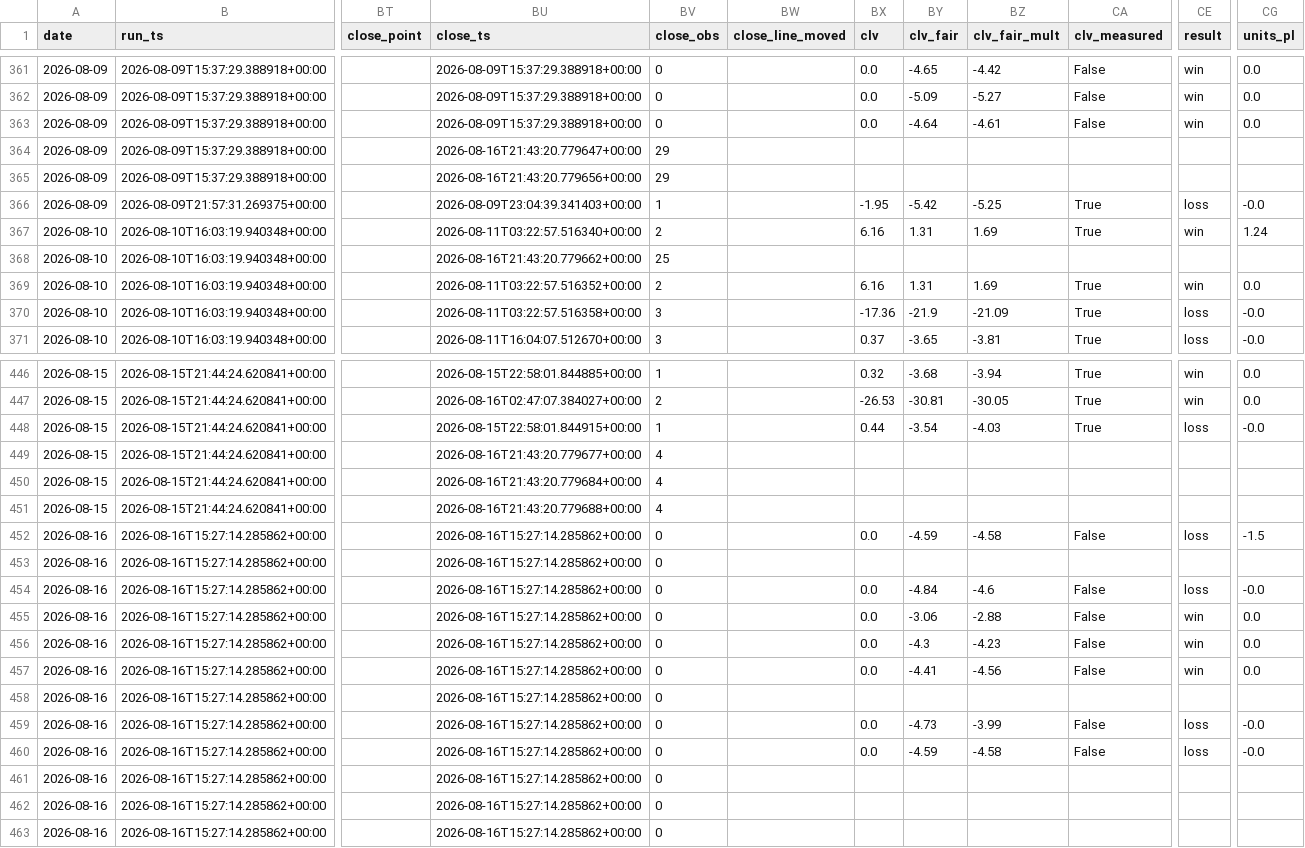
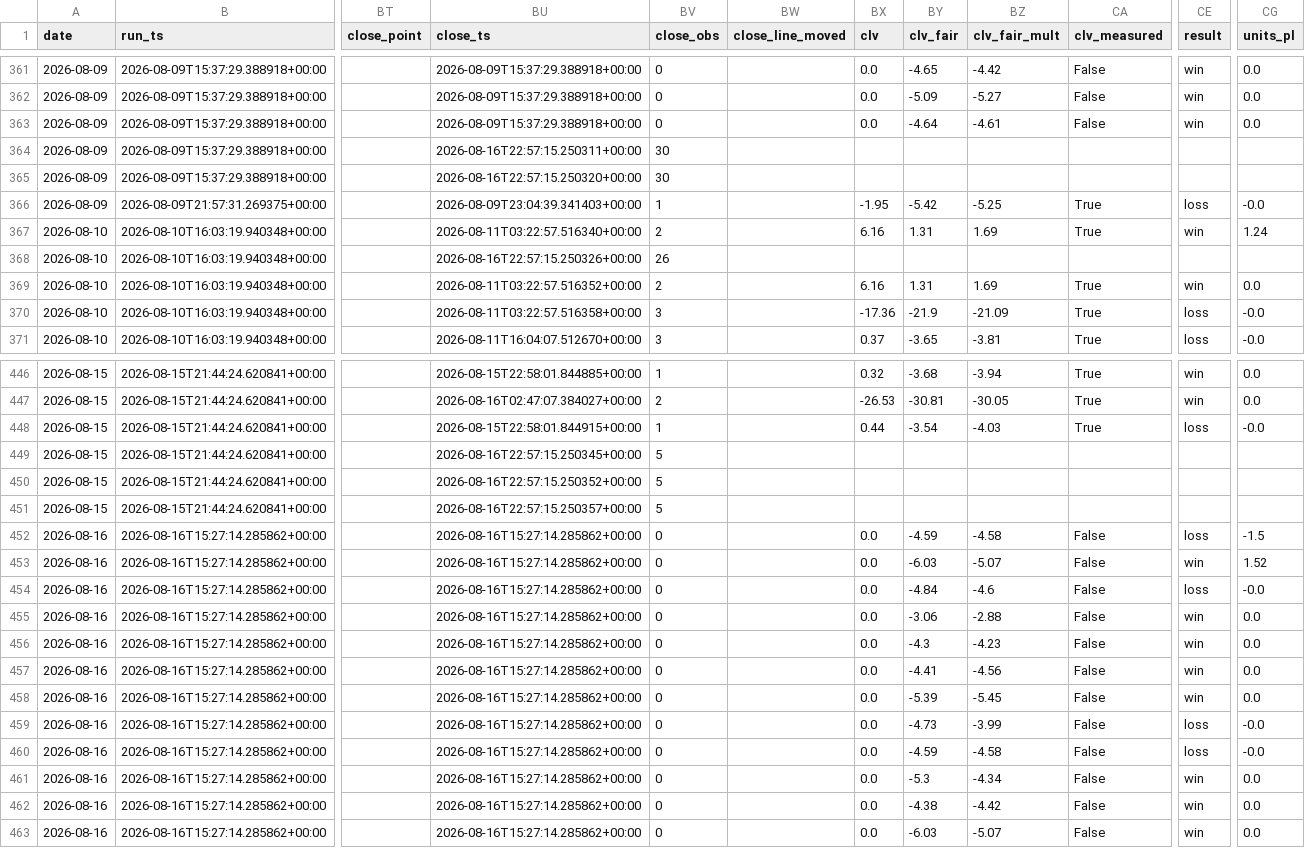
Before and after one commit to nfliegelman/ridgeseeker, a CSV file: docs/bets.csv, drawn as a sheet; only a part is shown, gaps mark what is left out; the diff covers the shown part only; the diff names each change by its address in the sheet, - before the commit and + after, or states it on an @@ line.

```diff
--- a/docs/bets.csv
+++ b/docs/bets.csv
-BU364 (close_ts): 2026-08-16T21:43:20.779647+00:00
+BU364 (close_ts): 2026-08-16T22:57:15.250311+00:00
-BV364:BV365 (close_obs): 29
+BV364:BV365 (close_obs): 30
-BU365 (close_ts): 2026-08-16T21:43:20.779656+00:00
+BU365 (close_ts): 2026-08-16T22:57:15.250320+00:00
-BU368 (close_ts): 2026-08-16T21:43:20.779662+00:00
+BU368 (close_ts): 2026-08-16T22:57:15.250326+00:00
-BV368 (close_obs): 25
+BV368 (close_obs): 26
-BU449 (close_ts): 2026-08-16T21:43:20.779677+00:00
+BU449 (close_ts): 2026-08-16T22:57:15.250345+00:00
-BV449:BV451 (close_obs): 4
+BV449:BV451 (close_obs): 5
-BU450 (close_ts): 2026-08-16T21:43:20.779684+00:00
+BU450 (close_ts): 2026-08-16T22:57:15.250352+00:00
-BU451 (close_ts): 2026-08-16T21:43:20.779688+00:00
+BU451 (close_ts): 2026-08-16T22:57:15.250357+00:00
-BX453 (clv): (empty)
+BX453 (clv): 0.0
-BY453 (clv_fair): (empty)
+BY453 (clv_fair): -6.03
-BZ453 (clv_fair_mult): (empty)
+BZ453 (clv_fair_mult): -5.07
-CA453 (clv_measured): (empty)
+CA453 (clv_measured): False
-CE453 (result): (empty)
+CE453 (result): win
-CG453 (units_pl): (empty)
+CG453 (units_pl): 1.52
-BX458 (clv): (empty)
+BX458 (clv): 0.0
-BY458 (clv_fair): (empty)
+BY458 (clv_fair): -5.39
-BZ458 (clv_fair_mult): (empty)
+BZ458 (clv_fair_mult): -5.45
-CA458 (clv_measured): (empty)
+CA458 (clv_measured): False
-CE458 (result): (empty)
+CE458 (result): win
-CG458 (units_pl): (empty)
+CG458 (units_pl): 0.0
-BX461:BX463 (clv): (empty)
+BX461:BX463 (clv): 0.0
-BY461 (clv_fair): (empty)
+BY461 (clv_fair): -5.3
-BZ461 (clv_fair_mult): (empty)
+BZ461 (clv_fair_mult): -4.34
-CA461:CA463 (clv_measured): (empty)
+CA461:CA463 (clv_measured): False
-CE461:CE463 (result): (empty)
+CE461:CE463 (result): win
-CG461:CG463 (units_pl): (empty)
+CG461:CG463 (units_pl): 0.0
-BY462 (clv_fair): (empty)
+BY462 (clv_fair): -4.38
-BZ462 (clv_fair_mult): (empty)
+BZ462 (clv_fair_mult): -4.42
-BY463 (clv_fair): (empty)
+BY463 (clv_fair): -6.03
-BZ463 (clv_fair_mult): (empty)
+BZ463 (clv_fair_mult): -5.07
```
Also changed, not shown: 19 edited cells elsewhere in this file, docs/runlog.csv, 3 other files.
